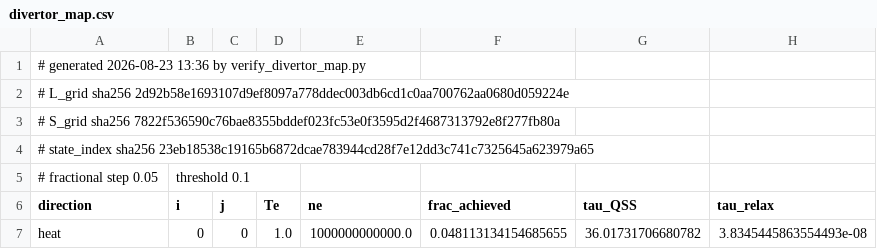
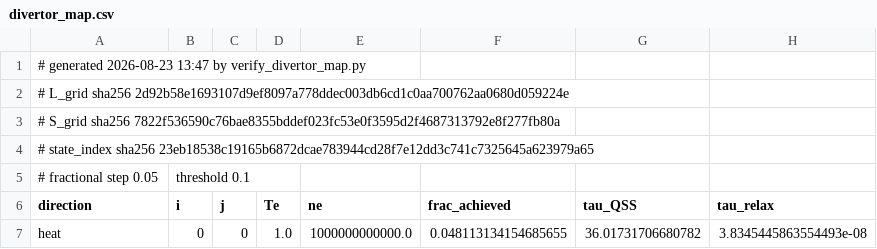
Before and after one commit to jain-sasuke/hydrogen-qss-breakdown, a CSV file: validation/divertor_map/divertor_map.csv, drawn as a sheet; only a part is shown; the diff names each change by its address in the sheet, - before the commit and + after, or states it on an @@ line.

```diff
--- a/validation/divertor_map/divertor_map.csv
+++ b/validation/divertor_map/divertor_map.csv
-A1 (direction): …generated 2026-08-23 13:36 by verify_divertor_map.py
+A1 (direction): …generated 2026-08-23 13:47 by verify_divertor_map.py
```
Also changed, not shown: 4 other files.
